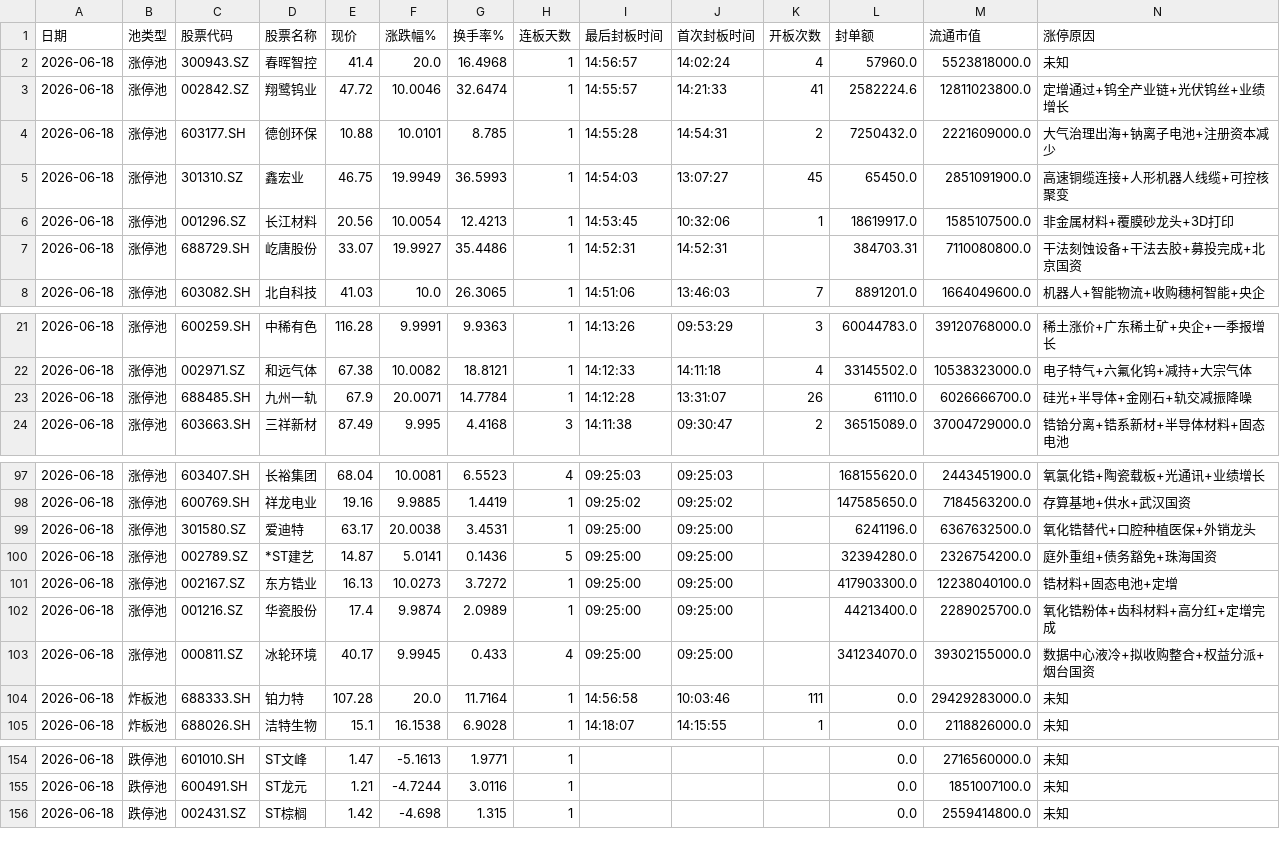
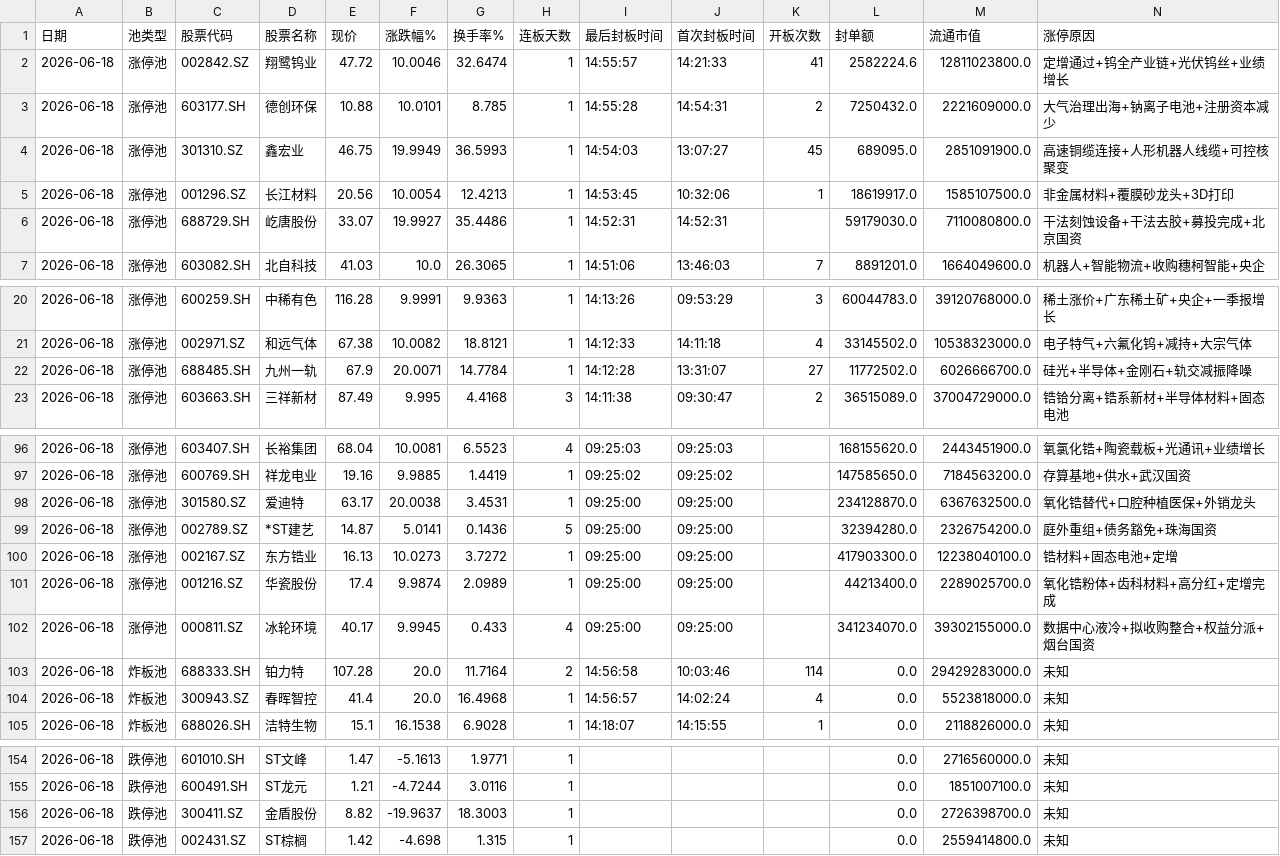
Before and after one commit to z562261070/Cailianpress-Feishu-Bot, a CSV file: output/date/2026-06-18_market_pool.csv, drawn as a sheet; only a part is shown, gaps mark what is left out; the diff covers the shown part only.

```diff
--- a/output/date/2026-06-18_market_pool.csv
+++ b/output/date/2026-06-18_market_pool.csv
@@ -1,8 +1,7 @@
 日期,池类型,股票代码,股票名称,现价,涨跌幅%,换手率%,连板天数,最后封板时间,首次封板时间,开板次数,封单额,流通市值,涨停原因
-2026-06-18,涨停池,300943.SZ,春晖智控,41.4,20.0,16.4968,1,14:56:57,14:02:24,4,57960.0,5523818000.0,未知
 2026-06-18,涨停池,002842.SZ,翔鹭钨业,47.72,10.0046,32.6474,1,14:55:57,14:21:33,41,2582224.6,12811023800.0,定增通过+钨全产业链+光伏钨丝+业绩增长
 2026-06-18,涨停池,603177.SH,德创环保,10.88,10.0101,8.785,1,14:55:28,14:54:31,2,7250432.0,2221609000.0,大气治理出海+钠离子电池+注册资本减少
-2026-06-18,涨停池,301310.SZ,鑫宏业,46.75,19.9949,36.5993,1,14:54:03,13:07:27,45,65450.0,2851091900.0,高速铜缆连接+人形机器人线缆+可控核聚变
+2026-06-18,涨停池,301310.SZ,鑫宏业,46.75,19.9949,36.5993,1,14:54:03,13:07:27,45,689095.0,2851091900.0,高速铜缆连接+人形机器人线缆+可控核聚变
 2026-06-18,涨停池,001296.SZ,长江材料,20.56,10.0054,12.4213,1,14:53:45,10:32:06,1,18619917.0,1585107500.0,非金属材料+覆膜砂龙头+3D打印
-2026-06-18,涨停池,688729.SH,屹唐股份,33.07,19.9927,35.4486,1,14:52:31,14:52:31,,384703.31,7110080800.0,干法刻蚀设备+干法去胶+募投完成+北京国资
+2026-06-18,涨停池,688729.SH,屹唐股份,33.07,19.9927,35.4486,1,14:52:31,14:52:31,,59179030.0,7110080800.0,干法刻蚀设备+干法去胶+募投完成+北京国资
 2026-06-18,涨停池,603082.SH,北自科技,41.03,10.0,26.3065,1,14:51:06,13:46:03,7,8891201.0,1664049600.0,机器人+智能物流+收购穗柯智能+央企
@@ -22,3 +21,3 @@
 2026-06-18,涨停池,002971.SZ,和远气体,67.38,10.0082,18.8121,1,14:12:33,14:11:18,4,33145502.0,10538323000.0,电子特气+六氟化钨+减持+大宗气体
-2026-06-18,涨停池,688485.SH,九州一轨,67.9,20.0071,14.7784,1,14:12:28,13:31:07,26,61110.0,6026666700.0,硅光+半导体+金刚石+轨交减振降噪
+2026-06-18,涨停池,688485.SH,九州一轨,67.9,20.0071,14.7784,1,14:12:28,13:31:07,27,11772502.0,6026666700.0,硅光+半导体+金刚石+轨交减振降噪
 2026-06-18,涨停池,603663.SH,三祥新材,87.49,9.995,4.4168,3,14:11:38,09:30:47,2,36515089.0,37004729000.0,锆铪分离+锆系新材+半导体材料+固态电池
@@ -98,3 +97,3 @@
 2026-06-18,涨停池,600769.SH,祥龙电业,19.16,9.9885,1.4419,1,09:25:02,09:25:02,,147585650.0,7184563200.0,存算基地+供水+武汉国资
-2026-06-18,涨停池,301580.SZ,爱迪特,63.17,20.0038,3.4531,1,09:25:00,09:25:00,,6241196.0,6367632500.0,氧化锆替代+口腔种植医保+外销龙头
+2026-06-18,涨停池,301580.SZ,爱迪特,63.17,20.0038,3.4531,1,09:25:00,09:25:00,,234128870.0,6367632500.0,氧化锆替代+口腔种植医保+外销龙头
 2026-06-18,涨停池,002789.SZ,*ST建艺,14.87,5.0141,0.1436,5,09:25:00,09:25:00,,32394280.0,2326754200.0,庭外重组+债务豁免+珠海国资
@@ -103,3 +102,4 @@
 2026-06-18,涨停池,000811.SZ,冰轮环境,40.17,9.9945,0.433,4,09:25:00,09:25:00,,341234070.0,39302155000.0,数据中心液冷+拟收购整合+权益分派+烟台国资
-2026-06-18,炸板池,688333.SH,铂力特,107.28,20.0,11.7164,1,14:56:58,10:03:46,111,0.0,29429283000.0,未知
+2026-06-18,炸板池,688333.SH,铂力特,107.28,20.0,11.7164,2,14:56:58,10:03:46,114,0.0,29429283000.0,未知
+2026-06-18,炸板池,300943.SZ,春晖智控,41.4,20.0,16.4968,1,14:56:57,14:02:24,4,0.0,5523818000.0,未知
 2026-06-18,炸板池,688026.SH,洁特生物,15.1,16.1538,6.9028,1,14:18:07,14:15:55,1,0.0,2118826000.0,未知
@@ -155,2 +155,3 @@
 2026-06-18,跌停池,600491.SH,ST龙元,1.21,-4.7244,3.0116,1,,,,0.0,1851007100.0,未知
+2026-06-18,跌停池,300411.SZ,金盾股份,8.82,-19.9637,18.3003,1,,,,0.0,2726398700.0,未知
 2026-06-18,跌停池,002431.SZ,ST棕榈,1.42,-4.698,1.315,1,,,,0.0,2559414800.0,未知
```
Also changed, not shown: 12 edited cells elsewhere in this file, output/date/5day/recent_5days_market_pool.csv, 12 other files.
